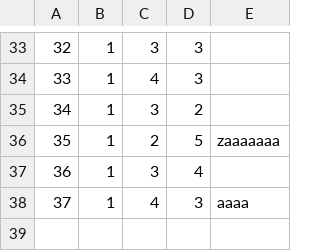
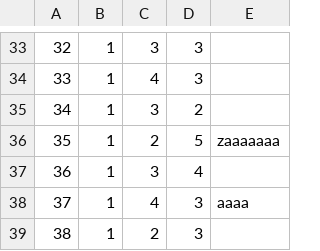
Before and after one commit to banja001/Alt-F4, a CSV file: booking/booking/Resources/Data/guest1ratings.csv, drawn as a sheet; only a part is shown, gaps mark what is left out.

```diff
--- a/booking/booking/Resources/Data/guest1ratings.csv
+++ b/booking/booking/Resources/Data/guest1ratings.csv
@@ -38 +38,2 @@
 37|1|4|3|aaaa
+38|1|2|3|
```
Also changed, not shown: booking/booking/Resources/Data/reservedDates.csv, 10 other files.
